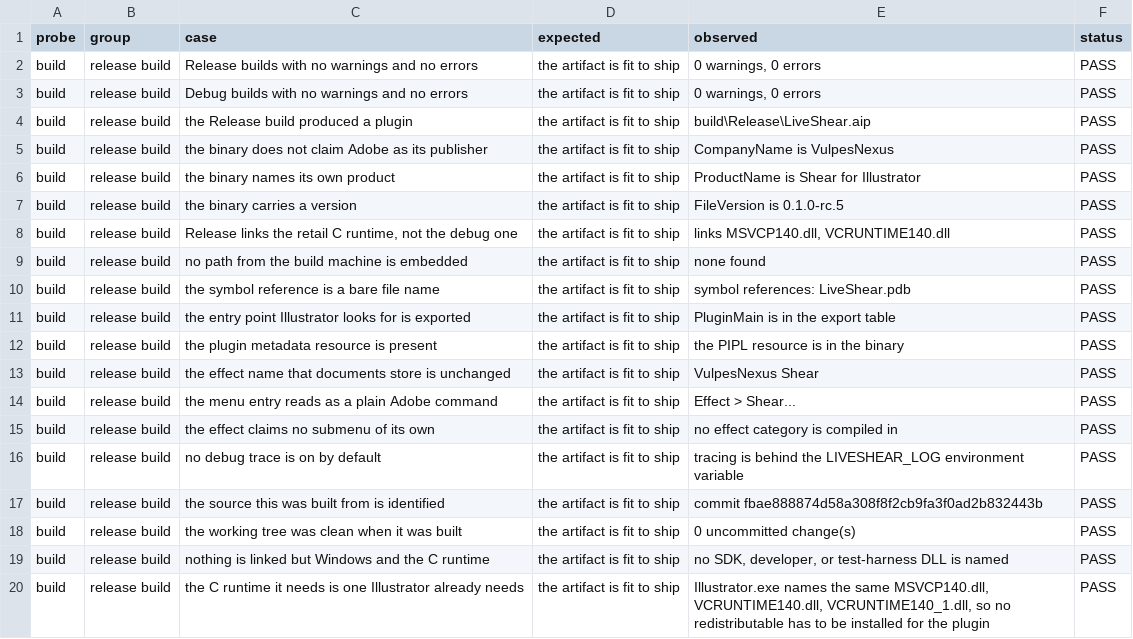
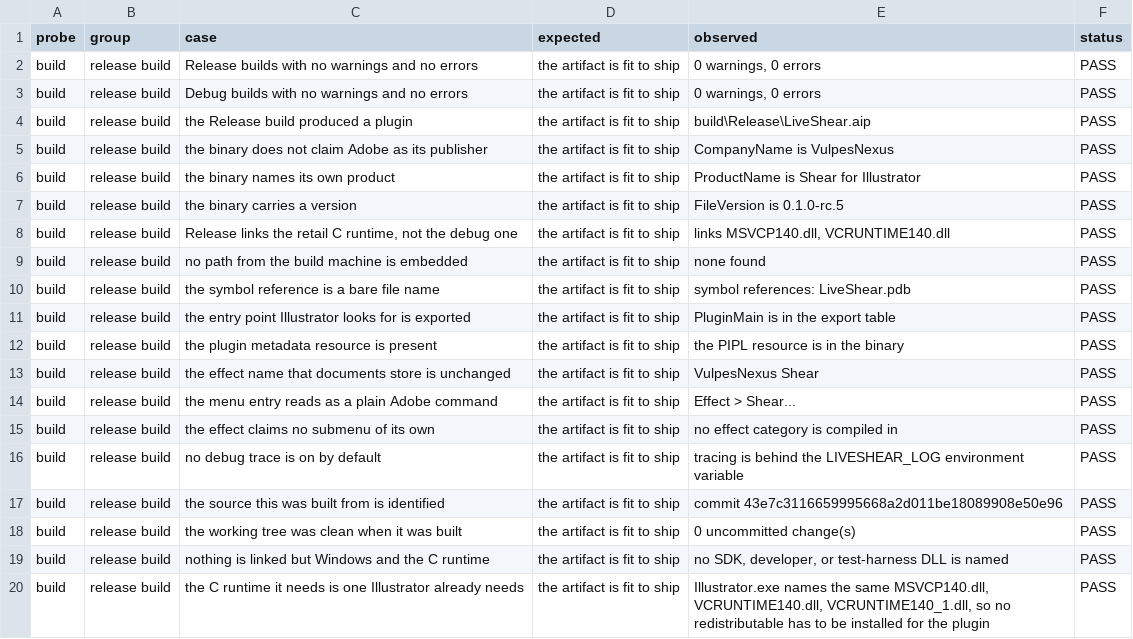
Before and after one commit to VulpesNexus/liveshear, a TSV file: docs/evidence/build.tsv, drawn as a sheet.

Commit message:
Evidence for rc.5
312 checks, none failed: 276 passed, 12 expected to differ, 13 measured,
7 not discriminating, 2 inconclusive, 2 untested. Against the binary in
docs/evidence/build.txt, which is the one that was installed while the
suite ran.

The export probe died on an RPC failure partway through the suite and
left its previous results behind, which is the failure the staleness
check in make-release.ps1 exists for. It was re-run, and so were the two
probes that are not in the suite -- missing-plugin and effect-matrix --
so that every file under evidence/ postdates the build it describes,
except the two the check exempts by name.

```diff
--- a/docs/evidence/build.tsv
+++ b/docs/evidence/build.tsv
@@ -16,3 +16,3 @@ build	release build	the effect claims no submenu of its own	the artifact is fit
 build	release build	no debug trace is on by default	the artifact is fit to ship	tracing is behind the LIVESHEAR_LOG environment variable	PASS
-build	release build	the source this was built from is identified	the artifact is fit to ship	commit fbae888874d58a308f8f2cb9fa3f0ad2b832443b	PASS
+build	release build	the source this was built from is identified	the artifact is fit to ship	commit 43e7c3116659995668a2d011be18089908e50e96	PASS
 build	release build	the working tree was clean when it was built	the artifact is fit to ship	0 uncommitted change(s)	PASS
```
Also changed, not shown: docs/evidence/blend.tsv, docs/evidence/limits.tsv, 31 other files.
